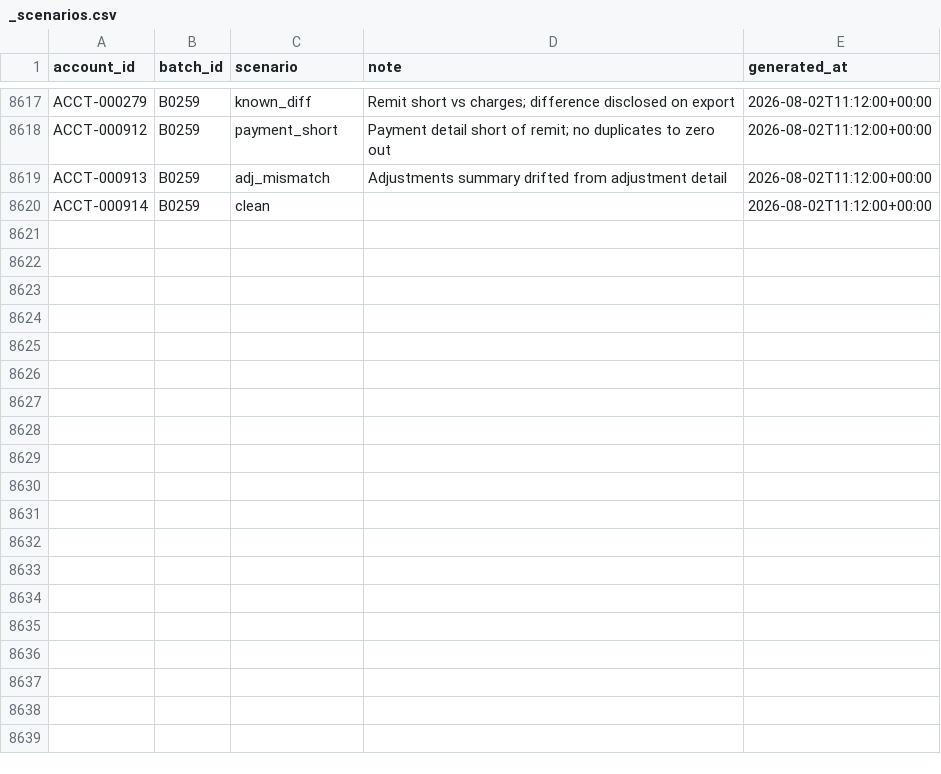
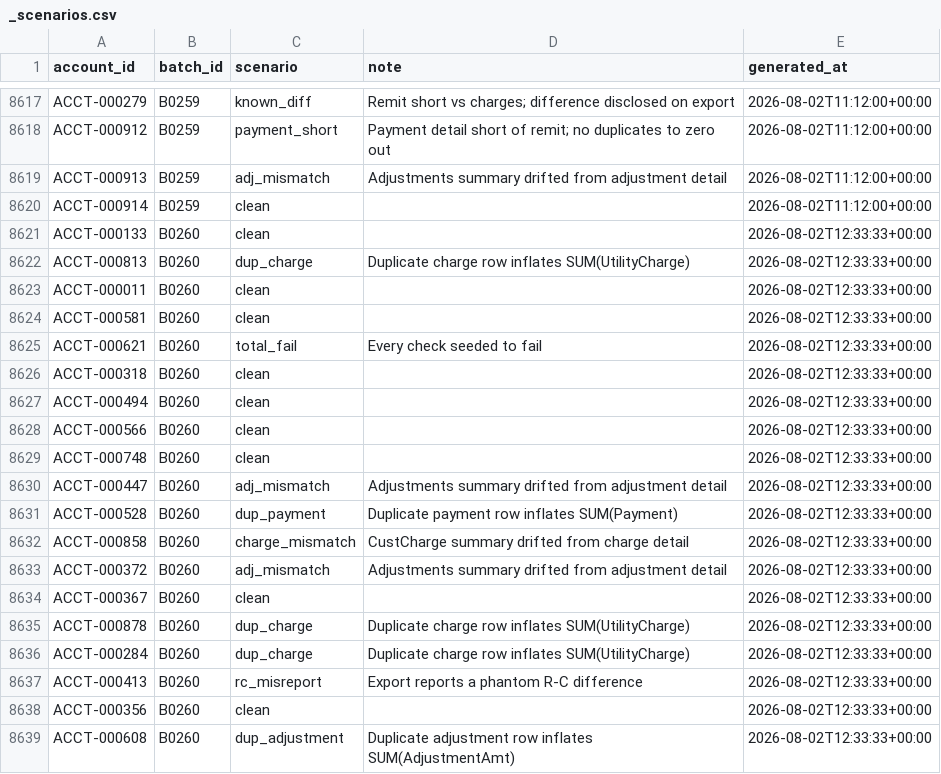
Before and after one commit to jelendu/remit-reconciliation-engine, a CSV file: data_gen/output/_scenarios.csv, drawn as a sheet; only a part is shown, gaps mark what is left out; the diff covers the shown part only; the diff names each change by its address in the sheet, - before the commit and + after, or states it on an @@ line.

```diff
--- a/data_gen/output/_scenarios.csv
+++ b/data_gen/output/_scenarios.csv
+row 8621: ACCT-000133 | B0260 | clean |  | 2026-08-02T12:33:33+00:00
+row 8622: ACCT-000813 | B0260 | dup_charge | Duplicate charge row inflates SUM(UtilityCharge) | 2026-08-02T12:33:33+00:00
+row 8623: ACCT-000011 | B0260 | clean |  | 2026-08-02T12:33:33+00:00
+row 8624: ACCT-000581 | B0260 | clean |  | 2026-08-02T12:33:33+00:00
+row 8625: ACCT-000621 | B0260 | total_fail | Every check seeded to fail | 2026-08-02T12:33:33+00:00
+row 8626: ACCT-000318 | B0260 | clean |  | 2026-08-02T12:33:33+00:00
+row 8627: ACCT-000494 | B0260 | clean |  | 2026-08-02T12:33:33+00:00
+row 8628: ACCT-000566 | B0260 | clean |  | 2026-08-02T12:33:33+00:00
+row 8629: ACCT-000748 | B0260 | clean |  | 2026-08-02T12:33:33+00:00
+row 8630: ACCT-000447 | B0260 | adj_mismatch | Adjustments summary drifted from adjustment detail | 2026-08-02T12:33:33+00:00
+row 8631: ACCT-000528 | B0260 | dup_payment | Duplicate payment row inflates SUM(Payment) | 2026-08-02T12:33:33+00:00
+row 8632: ACCT-000858 | B0260 | charge_mismatch | CustCharge summary drifted from charge detail | 2026-08-02T12:33:33+00:00
+row 8633: ACCT-000372 | B0260 | adj_mismatch | Adjustments summary drifted from adjustment detail | 2026-08-02T12:33:33+00:00
+row 8634: ACCT-000367 | B0260 | clean |  | 2026-08-02T12:33:33+00:00
+row 8635: ACCT-000878 | B0260 | dup_charge | Duplicate charge row inflates SUM(UtilityCharge) | 2026-08-02T12:33:33+00:00
+row 8636: ACCT-000284 | B0260 | dup_charge | Duplicate charge row inflates SUM(UtilityCharge) | 2026-08-02T12:33:33+00:00
+row 8637: ACCT-000413 | B0260 | rc_misreport | Export reports a phantom R-C difference | 2026-08-02T12:33:33+00:00
+row 8638: ACCT-000356 | B0260 | clean |  | 2026-08-02T12:33:33+00:00
+row 8639: ACCT-000608 | B0260 | dup_adjustment | Duplicate adjustment row inflates SUM(AdjustmentAmt) | 2026-08-02T12:33:33+00:00
```
Also changed, not shown: 11 added rows elsewhere in this file, data_gen/output/adjustment_amts.csv, data_gen/output/adjustments.csv, 17 other files.
